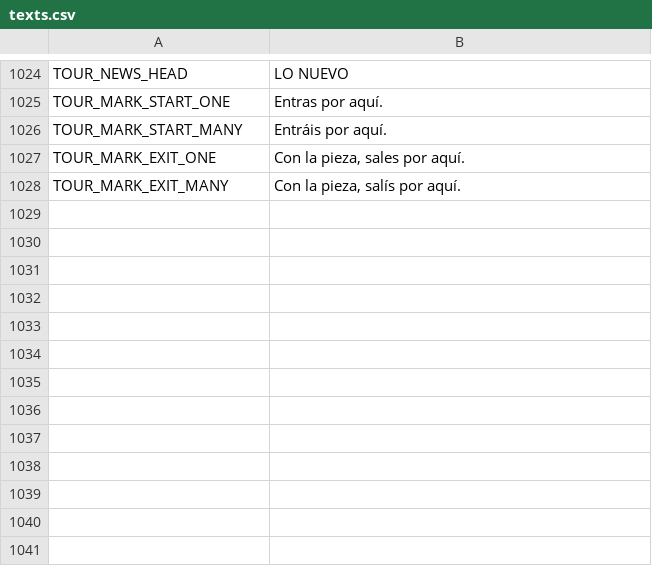
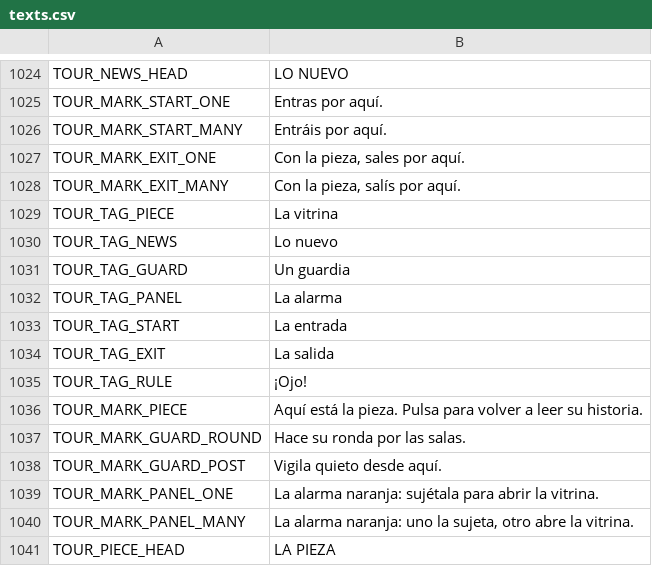
Before and after one commit to didelco/ladron, a CSV file: locale/texts.csv, drawn as a sheet; only a part is shown, gaps mark what is left out; the diff names each change by its address in the sheet, - before the commit and + after, or states it on an @@ line.

```diff
--- a/locale/texts.csv
+++ b/locale/texts.csv
+row 1029: TOUR_TAG_PIECE | La vitrina
+row 1030: TOUR_TAG_NEWS | Lo nuevo
+row 1031: TOUR_TAG_GUARD | Un guardia
+row 1032: TOUR_TAG_PANEL | La alarma
+row 1033: TOUR_TAG_START | La entrada
+row 1034: TOUR_TAG_EXIT | La salida
+row 1035: TOUR_TAG_RULE | ¡Ojo!
+row 1036: TOUR_MARK_PIECE | Aquí está la pieza. Pulsa para volver a leer su historia.
+row 1037: TOUR_MARK_GUARD_ROUND | Hace su ronda por las salas.
+row 1038: TOUR_MARK_GUARD_POST | Vigila quieto desde aquí.
+row 1039: TOUR_MARK_PANEL_ONE | La alarma naranja: sujétala para abrir la vitrina.
+row 1040: TOUR_MARK_PANEL_MANY | La alarma naranja: uno la sujeta, otro abre la vitrina.
+row 1041: TOUR_PIECE_HEAD | LA PIEZA
```
Also changed, not shown: 9 other files.
